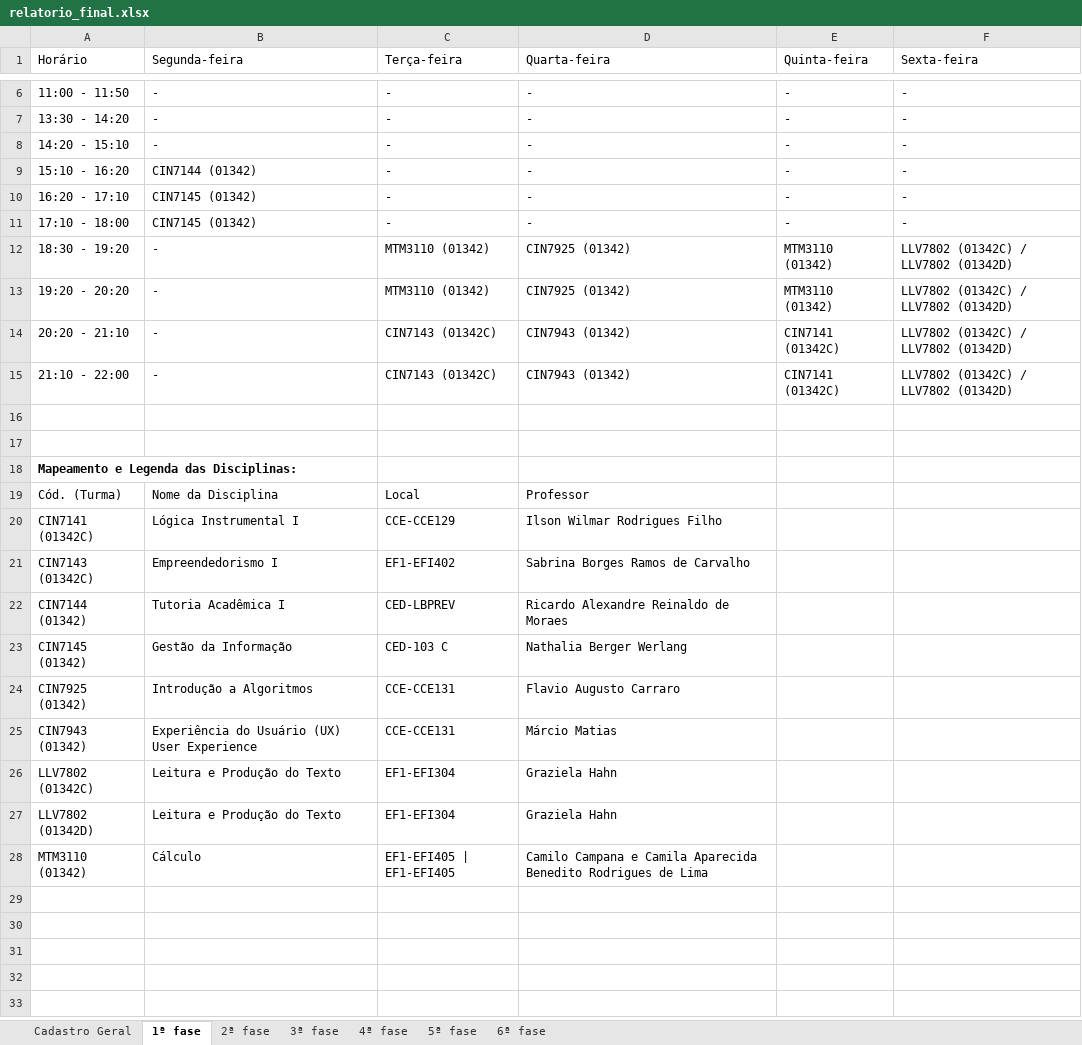
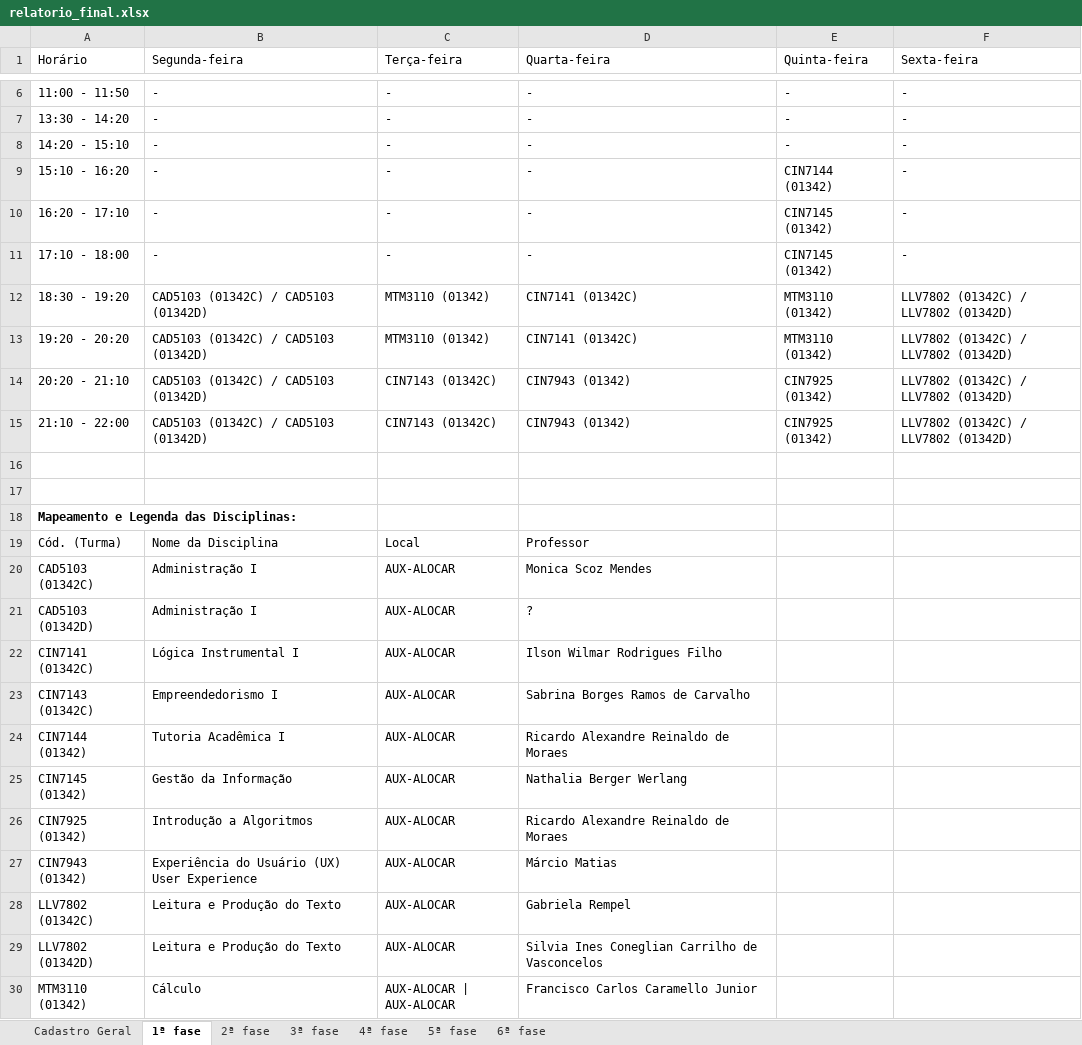
Before and after one commit to klocq/PDF_TCC, an Excel workbook: resultados/relatorio_final.xlsx, sheet 1ª fase, drawn as a sheet; only a part is shown, gaps mark what is left out; values as stored, in another font and other column widths than the file's, no borders; table styles not drawn; addresses are those after the commit; the diff names each change by its address in the sheet, - before the commit and + after, or states it on an @@ line.

```diff
--- a/resultados/relatorio_final.xlsx (sheet 1ª fase)
+++ b/resultados/relatorio_final.xlsx (sheet 1ª fase)
-B9 (Segunda-feira): CIN7144 (01342)
+B9 (Segunda-feira): -
-E9 (Quinta-feira): -
+E9 (Quinta-feira): CIN7144 (01342)
-B10:B11 (Segunda-feira): CIN7145 (01342)
+B10:B11 (Segunda-feira): -
-E10:E11 (Quinta-feira): -
+E10:E11 (Quinta-feira): CIN7145 (01342)
-B12:B15 (Segunda-feira): -
+B12:B15 (Segunda-feira): CAD5103 (01342C) / CAD5103 (01342D)
-D12:D13 (Quarta-feira): CIN7925 (01342)
+D12:D13 (Quarta-feira): CIN7141 (01342C)
-E14:E15 (Quinta-feira): CIN7141 (01342C)
+E14:E15 (Quinta-feira): CIN7925 (01342)
+row 20: CAD5103 (01342C) | Administração I | AUX-ALOCAR | Monica Scoz Mendes
+row 21: CAD5103 (01342D) | Administração I | AUX-ALOCAR | ?
-C22 (Terça-feira): CCE-CCE129
+C22 (Terça-feira): AUX-ALOCAR
-C23 (Terça-feira): EF1-EFI402
+C23 (Terça-feira): AUX-ALOCAR
-C24 (Terça-feira): CED-LBPREV
+C24 (Terça-feira): AUX-ALOCAR
-C25 (Terça-feira): CED-103 C
+C25 (Terça-feira): AUX-ALOCAR
-C26:C27 (Terça-feira): CCE-CCE131
+C26:C27 (Terça-feira): AUX-ALOCAR
-D26 (Quarta-feira): Flavio Augusto Carraro
+D26 (Quarta-feira): Ricardo Alexandre Reinaldo de Moraes
-C28:C29 (Terça-feira): EF1-EFI304
+C28:C29 (Terça-feira): AUX-ALOCAR
-D28 (Quarta-feira): Graziela Hahn
+D28 (Quarta-feira): Gabriela Rempel
-D29 (Quarta-feira): Graziela Hahn
+D29 (Quarta-feira): Silvia Ines Coneglian Carrilho de Vasconcelos
-C30 (Terça-feira): EF1-EFI405 | EF1-EFI405
+C30 (Terça-feira): AUX-ALOCAR | AUX-ALOCAR
-D30 (Quarta-feira): Camilo Campana e Camila Aparecida Benedito Rodrigues de Lima
+D30 (Quarta-feira): Francisco Carlos Caramello Junior
```
Also changed, not shown: sheet Cadastro Geral, sheet 2ª fase, sheet 5ª fase, sheet 3ª fase, sheet 6ª fase, sheet 4ª fase.
